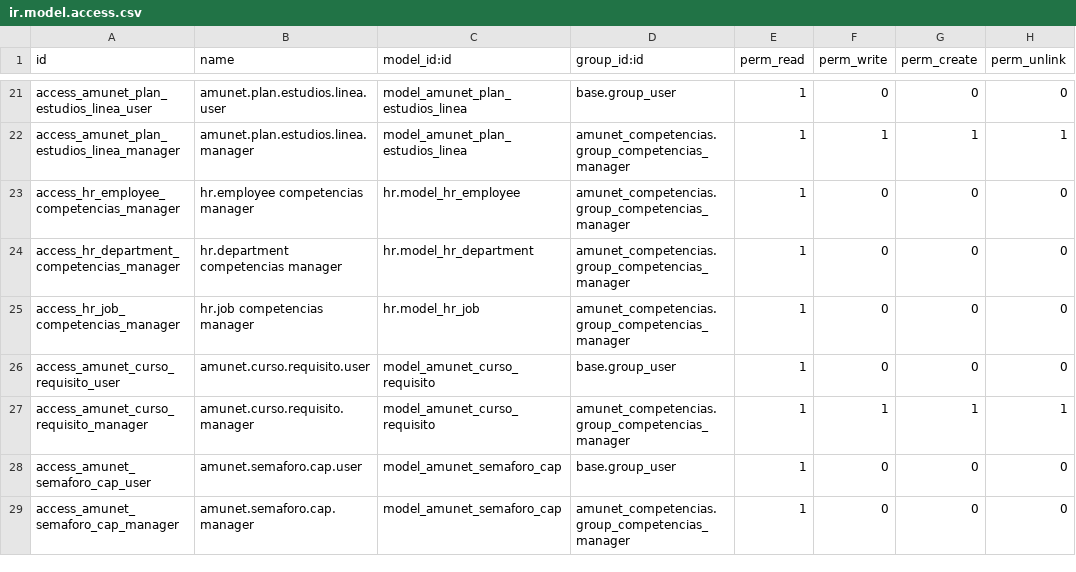
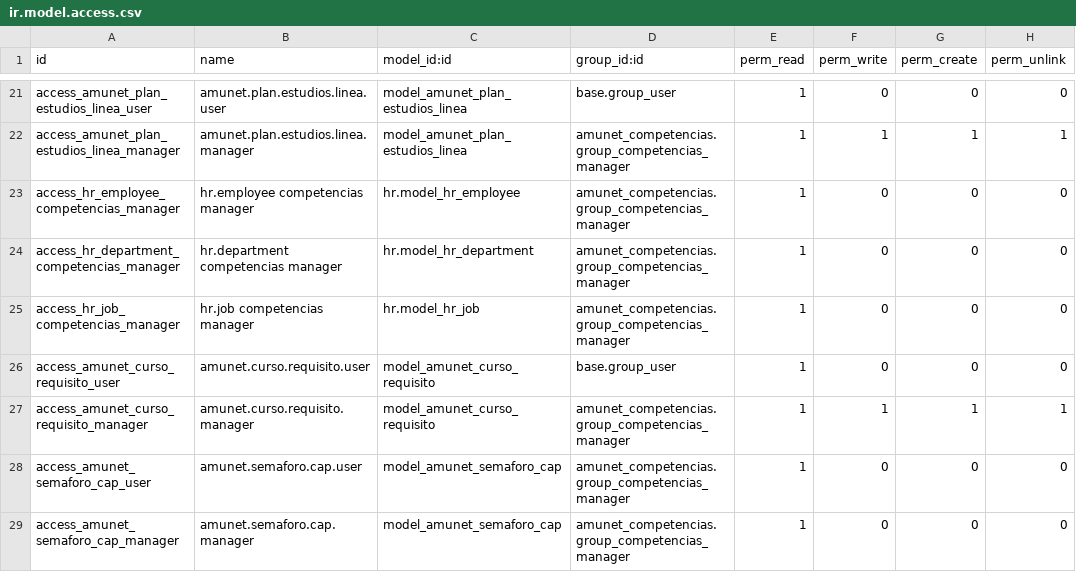
Before and after one commit to feruap/odoo-iso, a CSV file: addons/amunet_competencias/security/ir.model.access.csv, drawn as a sheet; only a part is shown, gaps mark what is left out.

```diff
--- a/addons/amunet_competencias/security/ir.model.access.csv
+++ b/addons/amunet_competencias/security/ir.model.access.csv
@@ -27,3 +27,3 @@ access_amunet_curso_requisito_user,amunet.curso.requisito.user,model_amunet_curs
 access_amunet_curso_requisito_manager,amunet.curso.requisito.manager,model_amunet_curso_requisito,amunet_competencias.group_competencias_manager,1,1,1,1
-access_amunet_semaforo_cap_user,amunet.semaforo.cap.user,model_amunet_semaforo_cap,base.group_user,1,0,0,0
+access_amunet_semaforo_cap_user,amunet.semaforo.cap.user,model_amunet_semaforo_cap,amunet_competencias.group_competencias_manager,1,0,0,0
 access_amunet_semaforo_cap_manager,amunet.semaforo.cap.manager,model_amunet_semaforo_cap,amunet_competencias.group_competencias_manager,1,0,0,0
```
Also changed, not shown: addons/amunet_compras_general/security/ir.model.access.csv, addons/amunet_vencimientos/security/ir.model.access.csv, 44 other files.
